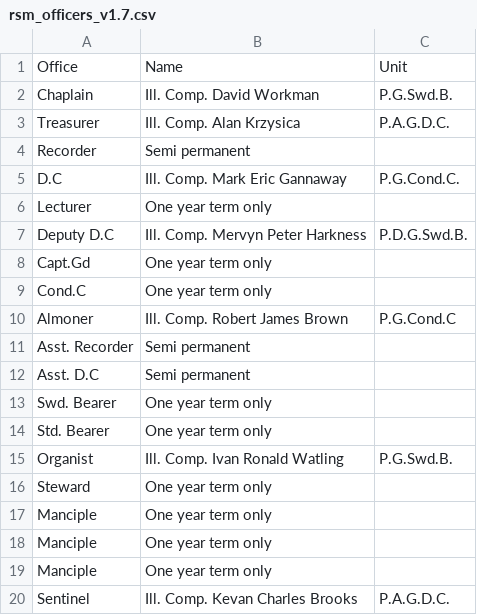
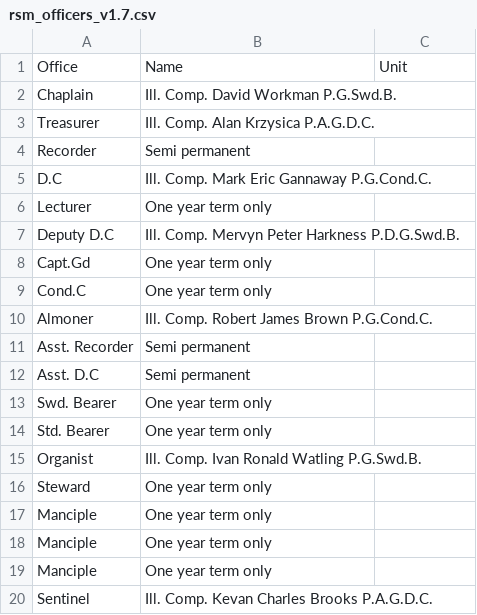
Before and after one commit to webpurity-dev/masonic-calendar, a CSV file: document/data/rsm_officers_v1.7.csv, drawn as a sheet.

```diff
--- a/document/data/rsm_officers_v1.7.csv
+++ b/document/data/rsm_officers_v1.7.csv
@@ -1,11 +1,11 @@
 Office,Name,Unit
-Chaplain,Ill. Comp. David Workman, P.G.Swd.B.
-Treasurer,Ill. Comp. Alan Krzysica, P.A.G.D.C.
+Chaplain,Ill. Comp. David Workman P.G.Swd.B.,
+Treasurer,Ill. Comp. Alan Krzysica P.A.G.D.C.,
 Recorder,Semi permanent,
-D.C,Ill. Comp. Mark Eric Gannaway, P.G.Cond.C.
+D.C,Ill. Comp. Mark Eric Gannaway P.G.Cond.C.,
 Lecturer,One year term only,
-Deputy D.C,Ill. Comp. Mervyn Peter Harkness, P.D.G.Swd.B.
+Deputy D.C,Ill. Comp. Mervyn Peter Harkness P.D.G.Swd.B.,
 Capt.Gd,One year term only,
 Cond.C,One year term only,
-Almoner,Ill. Comp. Robert James Brown, P.G.Cond.C
+Almoner,Ill. Comp. Robert James Brown P.G.Cond.C.,
 Asst. Recorder,Semi permanent,
@@ -14,3 +14,3 @@ Swd. Bearer,One year term only,
 Std. Bearer,One year term only,
-Organist,Ill. Comp. Ivan Ronald Watling, P.G.Swd.B.
+Organist,Ill. Comp. Ivan Ronald Watling P.G.Swd.B.,
 Steward,One year term only,
@@ -19,2 +19,2 @@ Manciple,One year term only,
 Manciple,One year term only,
-Sentinel,Ill. Comp. Kevan Charles Brooks, P.A.G.D.C.
+Sentinel,Ill. Comp. Kevan Charles Brooks P.A.G.D.C.,
```
Also changed, not shown: 5 other files.
